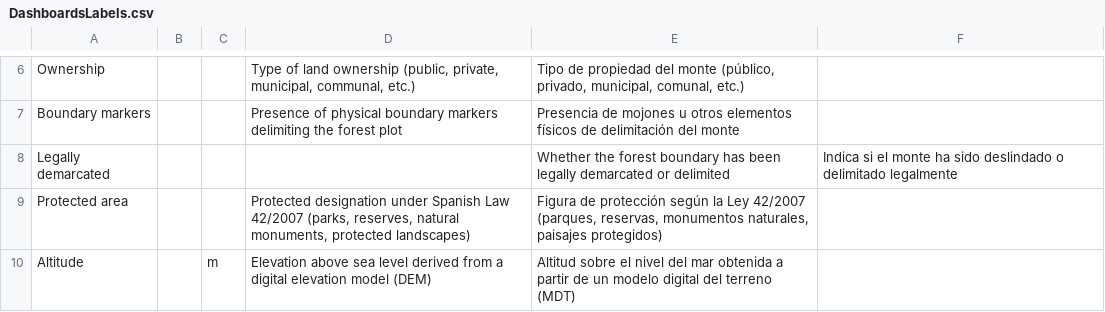
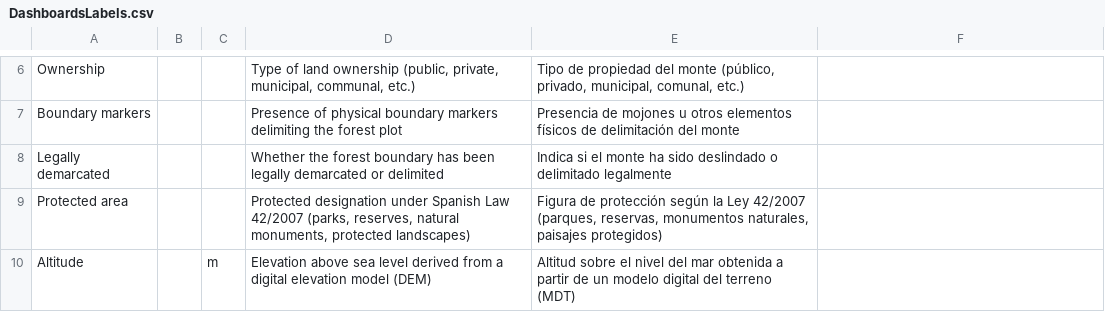
Before and after one commit to nacresle/Dashboards_BMP, a CSV file: Plot_Data_EN/DashboardsLabels.csv, drawn as a sheet; only a part is shown, gaps mark what is left out.

Commit message:
Update DashboardsLabels.csv

```diff
--- a/Plot_Data_EN/DashboardsLabels.csv
+++ b/Plot_Data_EN/DashboardsLabels.csv
@@ -7,3 +7,3 @@
 "Boundary markers","","","Presence of physical boundary markers delimiting the forest plot","Presencia de mojones u otros elementos físicos de delimitación del monte"
-"Legally demarcated","","","","Whether the forest boundary has been legally demarcated or delimited","Indica si el monte ha sido deslindado o delimitado legalmente"
+"Legally demarcated","","","Whether the forest boundary has been legally demarcated or delimited","Indica si el monte ha sido deslindado o delimitado legalmente"
 "Protected area","","","Protected designation under Spanish Law 42/2007 (parks, reserves, natural monuments, protected landscapes)","Figura de protección según la Ley 42/2007 (parques, reservas, monumentos naturales, paisajes protegidos)"
```
